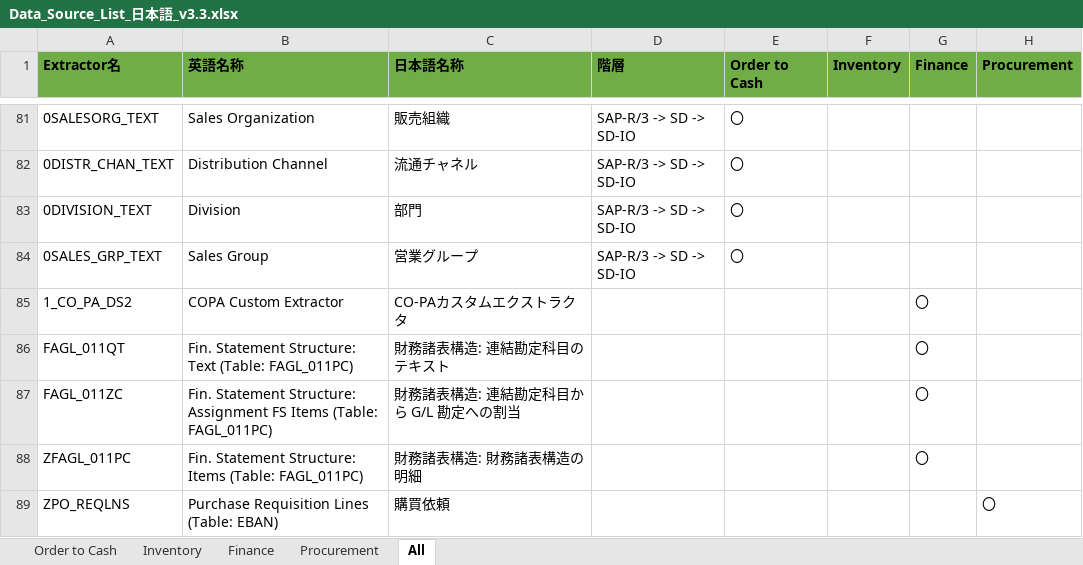
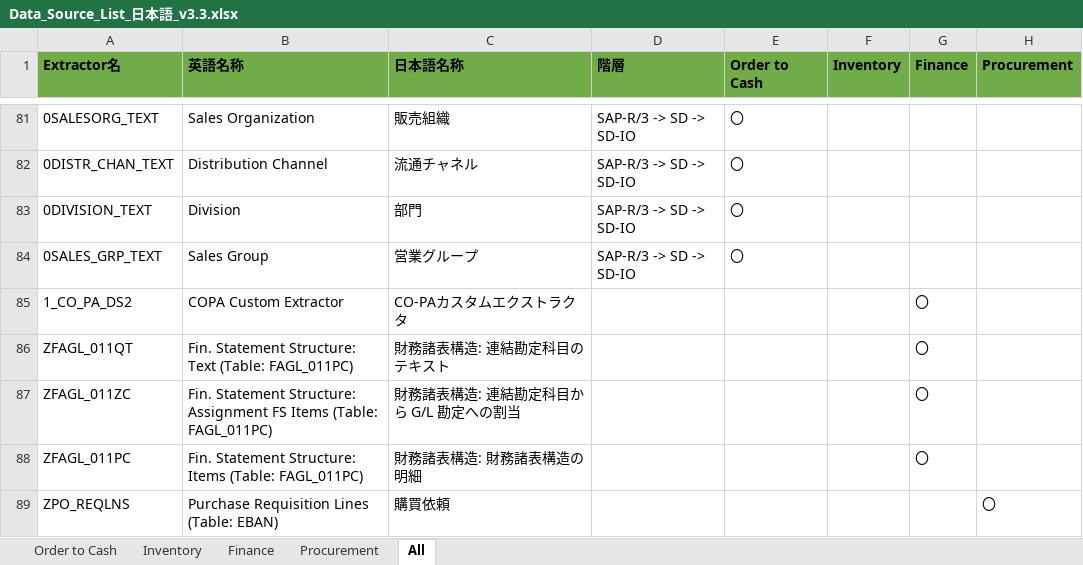
Before and after one commit to qlik-japan-presales/Qlik_SAP_Accelerators_For_QDI, an Excel workbook: Documentations/Data_Source_List_日本語_v3.3.xlsx, sheet All, drawn as a sheet; only a part is shown, gaps mark what is left out; values as stored, in another font and other column widths than the file's, no borders; the diff names each change by its address in the sheet, - before the commit and + after, or states it on an @@ line.

```diff
--- a/Documentations/Data_Source_List_日本語_v3.3.xlsx (sheet All)
+++ b/Documentations/Data_Source_List_日本語_v3.3.xlsx (sheet All)
-A86 (Extractor名): FAGL_011QT
+A86 (Extractor名): ZFAGL_011QT
-A87 (Extractor名): FAGL_011ZC
+A87 (Extractor名): ZFAGL_011ZC
```
Also changed, not shown: sheet Procurement, sheet Inventory, sheet Order to Cash, sheet Finance, Documentations/Data_Source_List_EN_v3.3.xlsx.
